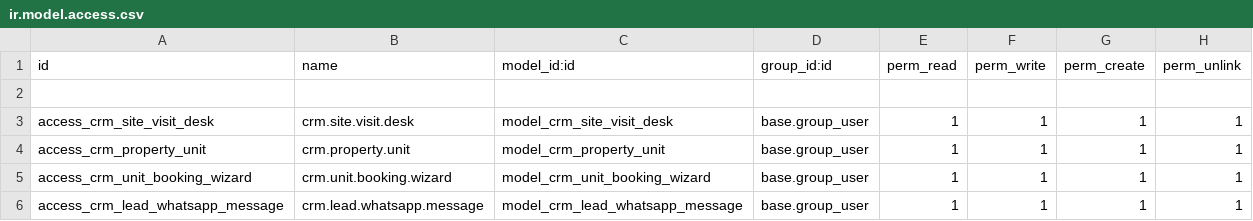
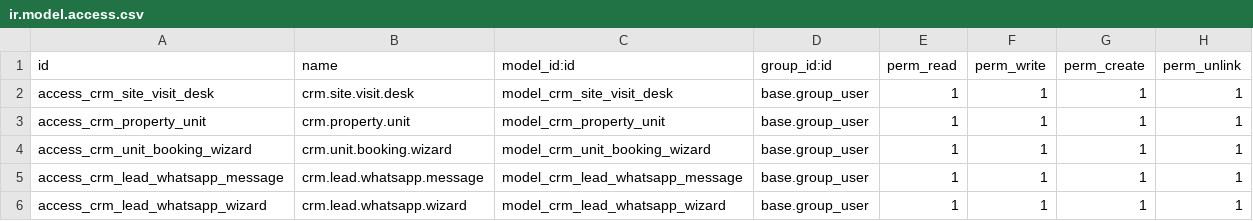
Before and after one commit to Nareshkhatri786/diyacrm, a CSV file: security/ir.model.access.csv, drawn as a sheet.

```diff
--- a/security/ir.model.access.csv
+++ b/security/ir.model.access.csv
@@ -1,3 +1,2 @@
 id,name,model_id:id,group_id:id,perm_read,perm_write,perm_create,perm_unlink
-
 access_crm_site_visit_desk,crm.site.visit.desk,model_crm_site_visit_desk,base.group_user,1,1,1,1
@@ -6 +5,2 @@ access_crm_unit_booking_wizard,crm.unit.booking.wizard,model_crm_unit_booking_wi
 access_crm_lead_whatsapp_message,crm.lead.whatsapp.message,model_crm_lead_whatsapp_message,base.group_user,1,1,1,1
+access_crm_lead_whatsapp_wizard,crm.lead.whatsapp.wizard,model_crm_lead_whatsapp_wizard,base.group_user,1,1,1,1
```
Also changed, not shown: 6 other files.
